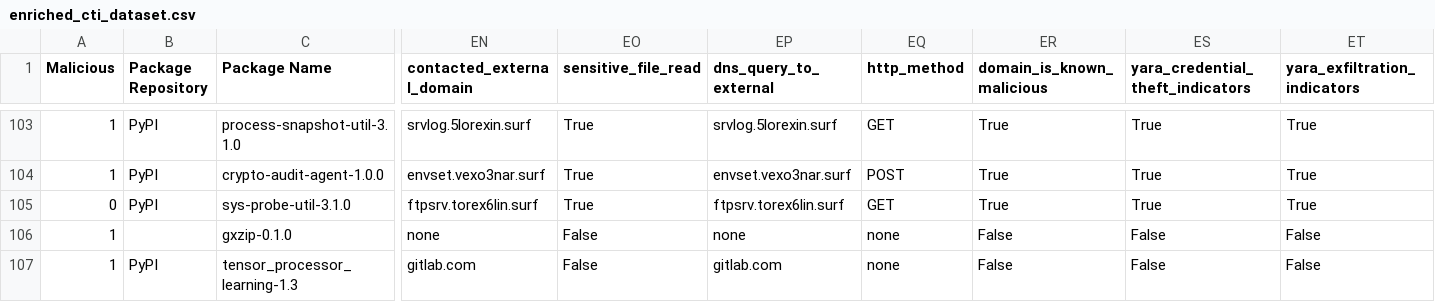
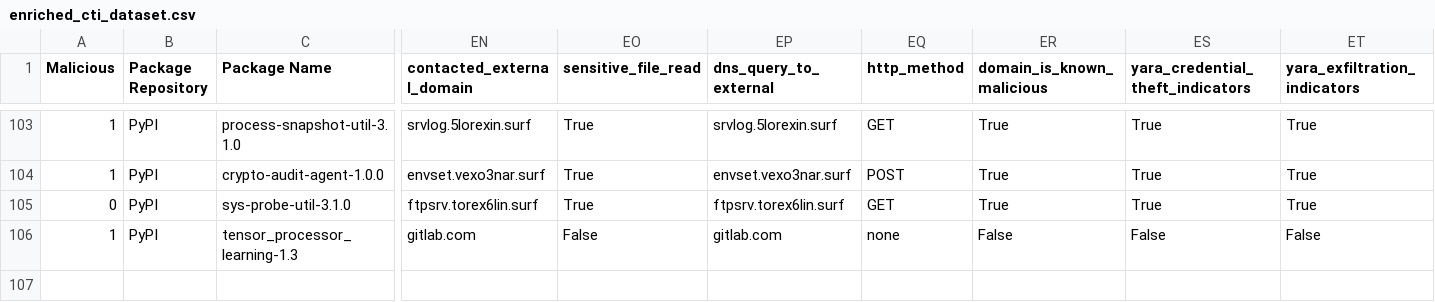
Before and after one commit to 0xdasa/ssc-ci-workflow-Final, a CSV file: CTI_Storage/enriched_cti_dataset.csv, drawn as a sheet; only a part is shown, gaps mark what is left out; rows hold the shown columns only; the diff names each change by its address in the sheet, - before the commit and + after, or states it on an @@ line.

Commit message:
Update enriched_cti_dataset.csv

```diff
--- a/CTI_Storage/enriched_cti_dataset.csv
+++ b/CTI_Storage/enriched_cti_dataset.csv
-row 106: 1 |  | gxzip-0.1.0 | none | False | none | none | False | False | False
```
